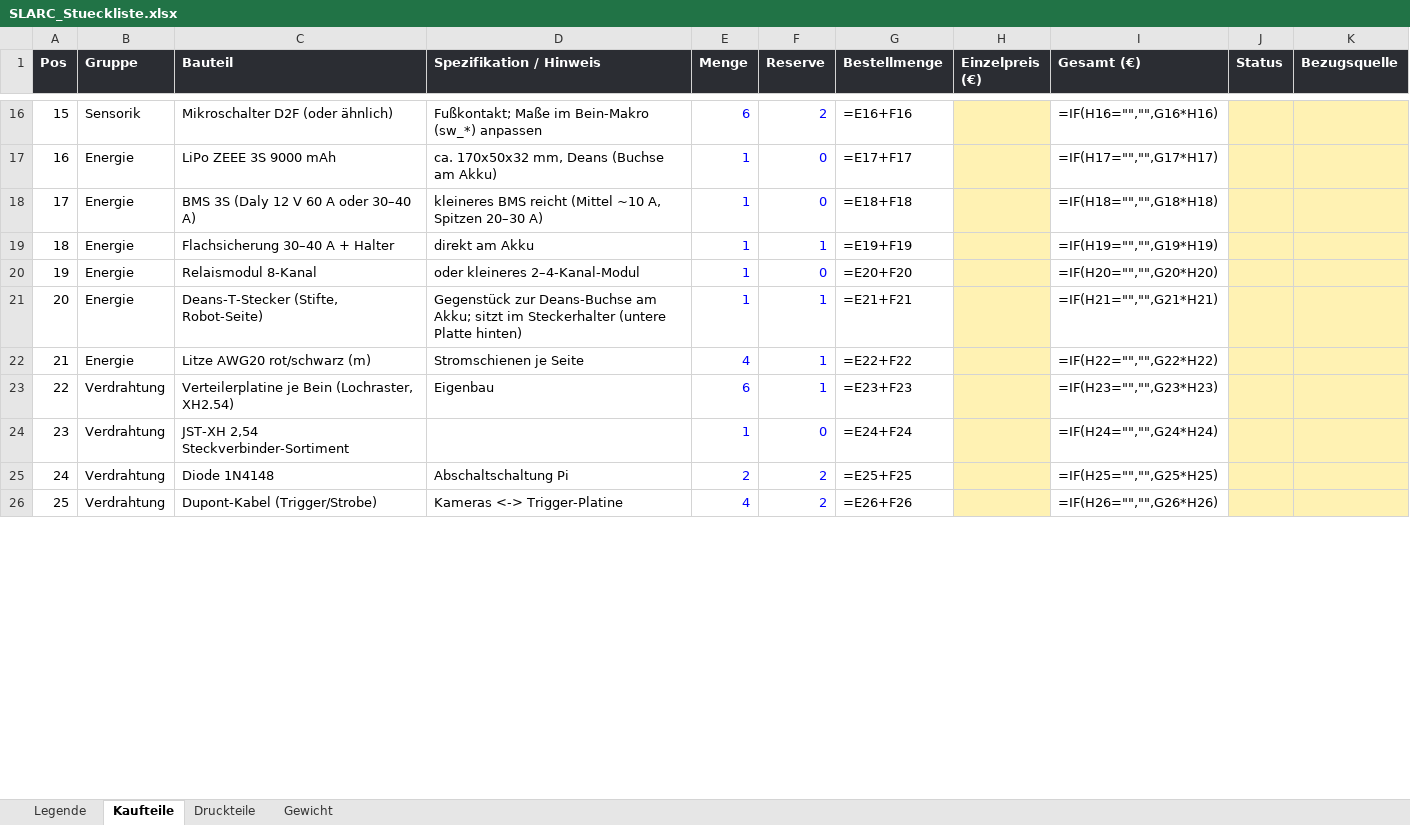
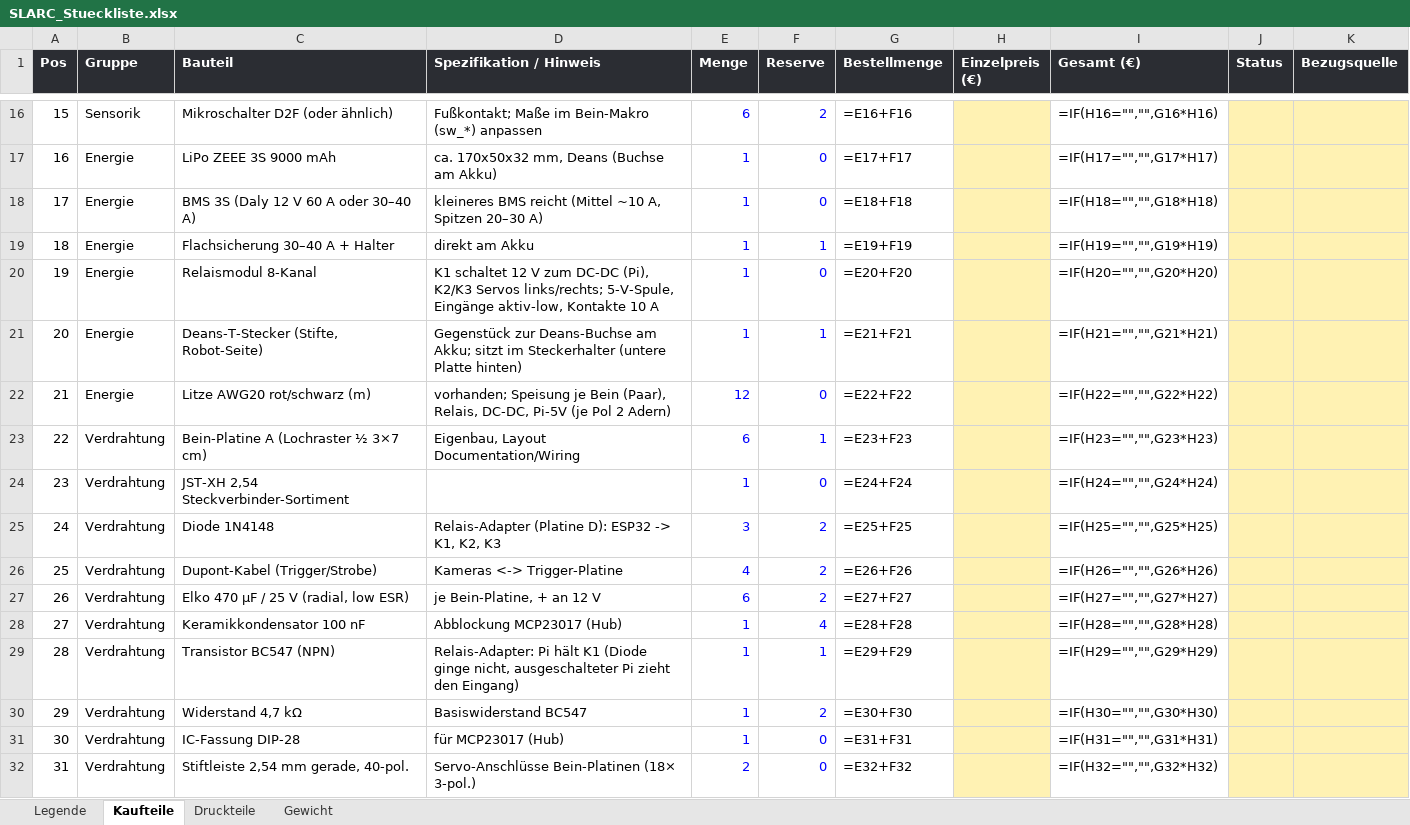
Before and after one commit to Hoehlenbaer/SLARC, an Excel workbook: Drawings/Macros/SLARC_Stueckliste.xlsx, sheet Kaufteile, drawn as a sheet; only a part is shown, gaps mark what is left out; values as stored, in another font and other column widths than the file's, no borders; formulas without a stored value are shown as written; the diff covers the shown part only; the diff names each change by its address in the sheet, - before the commit and + after, or states it on an @@ line.

```diff
--- a/Drawings/Macros/SLARC_Stueckliste.xlsx (sheet Kaufteile)
+++ b/Drawings/Macros/SLARC_Stueckliste.xlsx (sheet Kaufteile)
-D20 (Spezifikation / Hinweis): oder kleineres 2–4-Kanal-Modul
+D20 (Spezifikation / Hinweis): K1 schaltet 12 V zum DC-DC (Pi), K2/K3 Servos links/rechts; 5-V-Spule, Eingänge aktiv-low, Kontakte 10 A
-D22 (Spezifikation / Hinweis): Stromschienen je Seite
+D22 (Spezifikation / Hinweis): vorhanden; Speisung je Bein (Paar), Relais, DC-DC, Pi-5V (je Pol 2 Adern)
-E22 (Menge): 4
+E22 (Menge): 12
-F22 (Reserve): 1
+F22 (Reserve): 0
-C23 (Bauteil): Verteilerplatine je Bein (Lochraster, XH2.54)
+C23 (Bauteil): Bein-Platine A (Lochraster ½ 3×7 cm)
-D23 (Spezifikation / Hinweis): Eigenbau
+D23 (Spezifikation / Hinweis): Eigenbau, Layout Documentation/Wiring
-D25 (Spezifikation / Hinweis): Abschaltschaltung Pi
+D25 (Spezifikation / Hinweis): Relais-Adapter (Platine D): ESP32 -> K1, K2, K3
-E25 (Menge): 2
+E25 (Menge): 3
+row 27: 26 | Verdrahtung | Elko 470 µF / 25 V (radial, low ESR) | je Bein-Platine, + an 12 V | 6 | 2 | =E27+F27 |  | =IF(H27="","",G27*H27)
+row 28: 27 | Verdrahtung | Keramikkondensator 100 nF | Abblockung MCP23017 (Hub) | 1 | 4 | =E28+F28 |  | =IF(H28="","",G28*H28)
+row 29: 28 | Verdrahtung | Transistor BC547 (NPN) | Relais-Adapter: Pi hält K1 (Diode ginge nicht, ausgeschalteter Pi zieht den Eingang) | 1 | 1 | =E29+F29 |  | =IF(H29="","",G29*H29)
+row 30: 29 | Verdrahtung | Widerstand 4,7 kΩ | Basiswiderstand BC547 | 1 | 2 | =E30+F30 |  | =IF(H30="","",G30*H30)
+row 31: 30 | Verdrahtung | IC-Fassung DIP-28 | für MCP23017 (Hub) | 1 | 0 | =E31+F31 |  | =IF(H31="","",G31*H31)
+row 32: 31 | Verdrahtung | Stiftleiste 2,54 mm gerade, 40-pol. | Servo-Anschlüsse Bein-Platinen (18× 3-pol.) | 2 | 0 | =E32+F32 |  | =IF(H32="","",G32*H32)
```
Also changed, not shown: 7 added rows, 57 edited cells and row numbers in column A elsewhere in this sheet, 8 other files.
